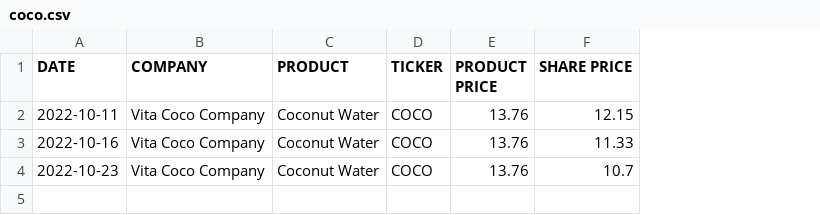
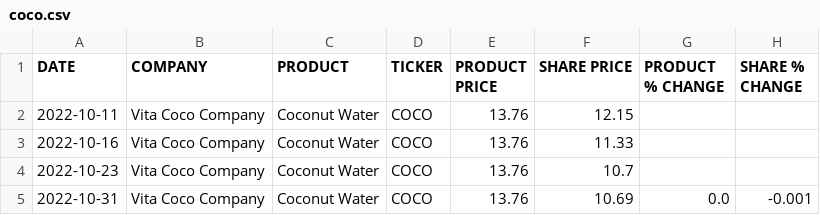
Before and after one commit to TysSweeney/stockproduct, a CSV file: coco.csv, drawn as a sheet; the diff names each change by its address in the sheet, - before the commit and + after, or states it on an @@ line.

Commit message:
Python AutoUpdate

```diff
--- a/coco.csv
+++ b/coco.csv
+column G (PRODUCT % CHANGE), empty
+column H (SHARE % CHANGE), empty
+row 5: 2022-10-31 | Vita Coco Company | Coconut Water | COCO | 13.76 | 10.69 | 0.0 | -0.001
```
